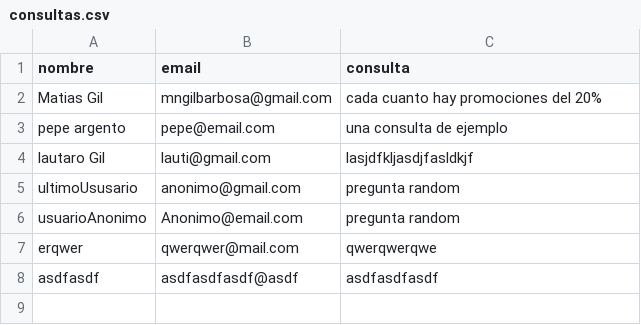
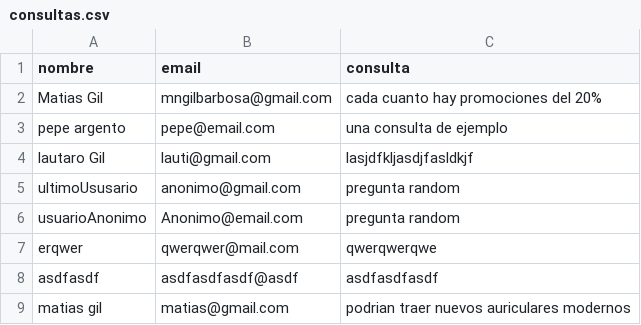
Before and after one commit to escudero819/paginas_web, a CSV file: 4-TecnoStore/static/data/consultas.csv, drawn as a sheet.

```diff
--- a/4-TecnoStore/static/data/consultas.csv
+++ b/4-TecnoStore/static/data/consultas.csv
@@ -8 +8,2 @@ erqwer;qwerqwer@mail.com;qwerqwerqwe
 asdfasdf;asdfasdfasdf@asdf;asdfasdfasdf
+matias gil;matias@gmail.com;podrian traer nuevos auriculares modernos
```
Also changed, not shown: 5-FreeLance/static/opiniones.csv, 44 other files.
